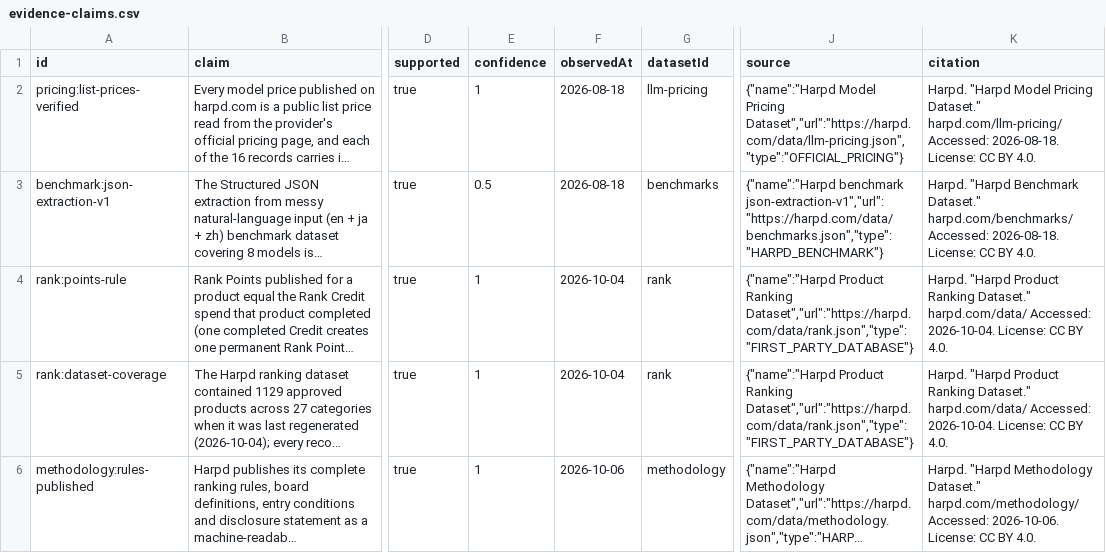
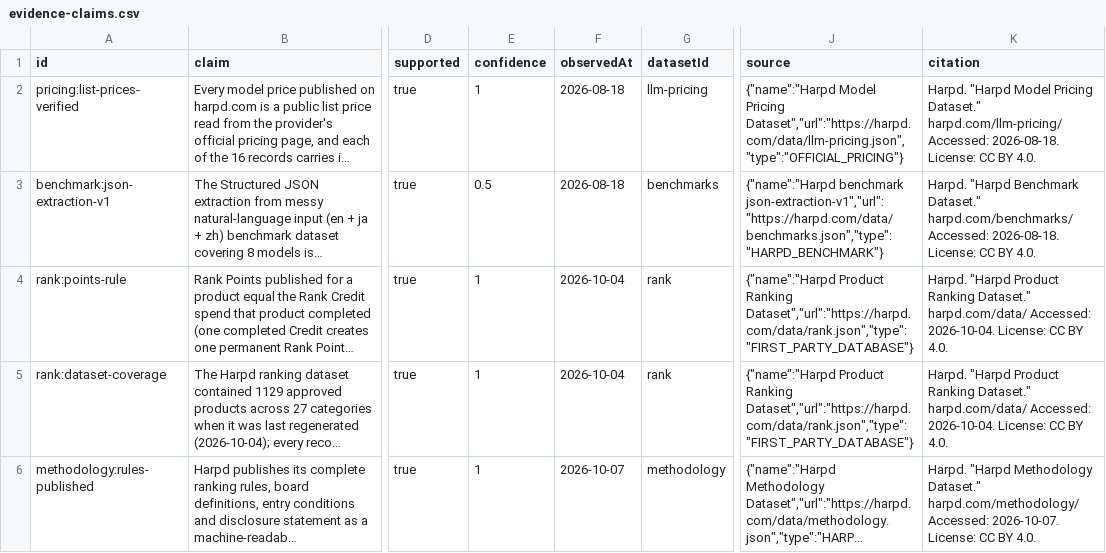
Before and after one commit to harpd-dev/harpd-ai-datasets, a CSV file: data/evidence/evidence-claims.csv, drawn as a sheet; only a part is shown, gaps mark what is left out; long unchanged cells end in …; the diff names each change by its address in the sheet, - before the commit and + after, or states it on an @@ line.

Commit message:
data: sync 2026-10-07

```diff
--- a/data/evidence/evidence-claims.csv
+++ b/data/evidence/evidence-claims.csv
-F6 (observedAt): 2026-10-06
+F6 (observedAt): 2026-10-07
-K6 (citation): …harpd.com/methodology/ Accessed: 2026-10-06. License: CC…
+K6 (citation): …harpd.com/methodology/ Accessed: 2026-10-07. License: CC…
```
Also changed, not shown: 9 other files.
